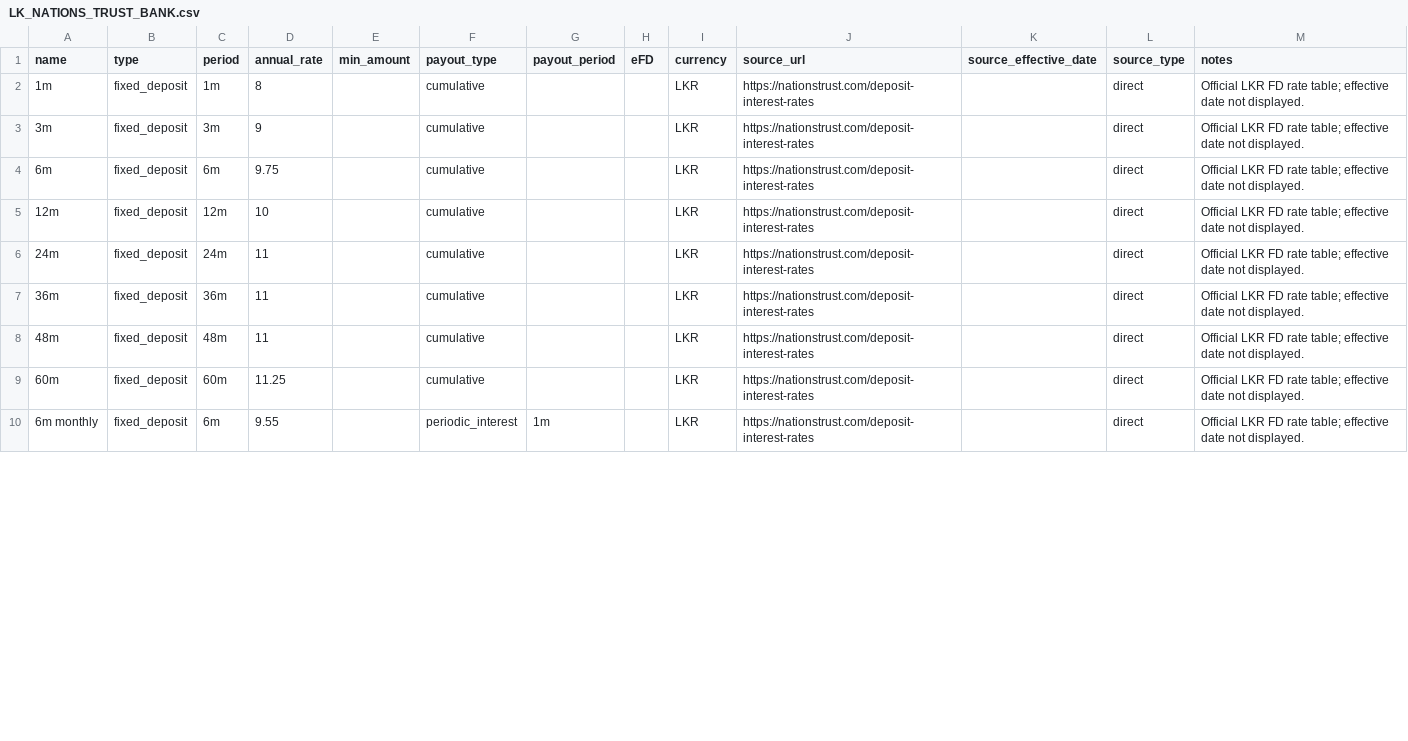
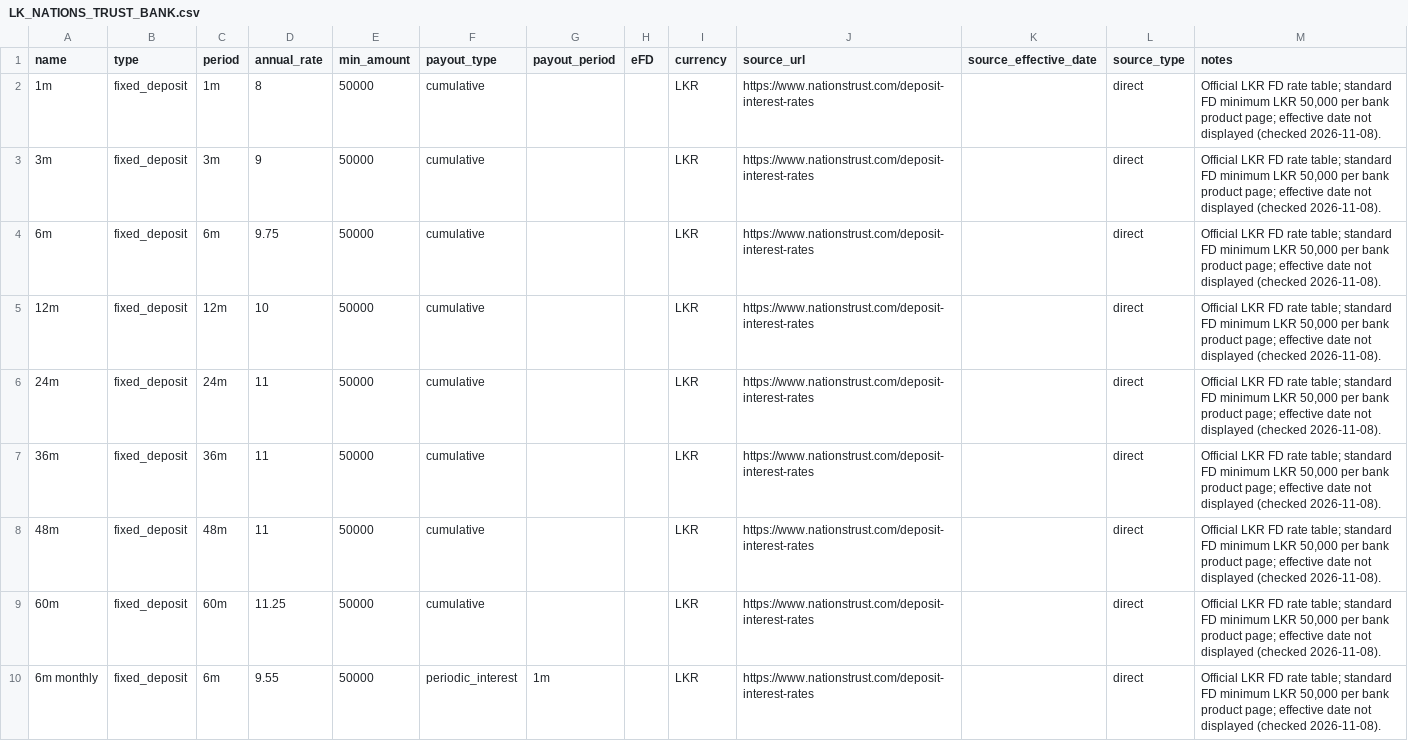
Before and after one commit to aaron-fredrick/FD-Calculator, a CSV file: data/fd_options/banks/LK_NATIONS_TRUST_BANK.csv, drawn as a sheet; only a part is shown; the diff covers the shown part only.

```diff
--- a/data/fd_options/banks/LK_NATIONS_TRUST_BANK.csv
+++ b/data/fd_options/banks/LK_NATIONS_TRUST_BANK.csv
@@ -1,10 +1,10 @@
 name,type,period,annual_rate,min_amount,payout_type,payout_period,eFD,currency,source_url,source_effective_date,source_type,notes
-1m,fixed_deposit,1m,8,,cumulative,,,LKR,https://nationstrust.com/deposit-interest-rates,,direct,Official LKR FD rate table; effective date not displayed.
-3m,fixed_deposit,3m,9,,cumulative,,,LKR,https://nationstrust.com/deposit-interest-rates,,direct,Official LKR FD rate table; effective date not displayed.
-6m,fixed_deposit,6m,9.75,,cumulative,,,LKR,https://nationstrust.com/deposit-interest-rates,,direct,Official LKR FD rate table; effective date not displayed.
-12m,fixed_deposit,12m,10,,cumulative,,,LKR,https://nationstrust.com/deposit-interest-rates,,direct,Official LKR FD rate table; effective date not displayed.
-24m,fixed_deposit,24m,11,,cumulative,,,LKR,https://nationstrust.com/deposit-interest-rates,,direct,Official LKR FD rate table; effective date not displayed.
-36m,fixed_deposit,36m,11,,cumulative,,,LKR,https://nationstrust.com/deposit-interest-rates,,direct,Official LKR FD rate table; effective date not displayed.
-48m,fixed_deposit,48m,11,,cumulative,,,LKR,https://nationstrust.com/deposit-interest-rates,,direct,Official LKR FD rate table; effective date not displayed.
-60m,fixed_deposit,60m,11.25,,cumulative,,,LKR,https://nationstrust.com/deposit-interest-rates,,direct,Official LKR FD rate table; effective date not displayed.
-6m monthly,fixed_deposit,6m,9.55,,periodic_interest,1m,,LKR,https://nationstrust.com/deposit-interest-rates,,direct,Official LKR FD rate table; effective date not displayed.
+1m,fixed_deposit,1m,8,50000,cumulative,,,LKR,https://www.nationstrust.com/deposit-interest-rates,,direct,"Official LKR FD rate table; standard FD minimum LKR 50,000 per bank product page; effective date not displayed (checked 2026-11-08)."
+3m,fixed_deposit,3m,9,50000,cumulative,,,LKR,https://www.nationstrust.com/deposit-interest-rates,,direct,"Official LKR FD rate table; standard FD minimum LKR 50,000 per bank product page; effective date not displayed (checked 2026-11-08)."
+6m,fixed_deposit,6m,9.75,50000,cumulative,,,LKR,https://www.nationstrust.com/deposit-interest-rates,,direct,"Official LKR FD rate table; standard FD minimum LKR 50,000 per bank product page; effective date not displayed (checked 2026-11-08)."
+12m,fixed_deposit,12m,10,50000,cumulative,,,LKR,https://www.nationstrust.com/deposit-interest-rates,,direct,"Official LKR FD rate table; standard FD minimum LKR 50,000 per bank product page; effective date not displayed (checked 2026-11-08)."
+24m,fixed_deposit,24m,11,50000,cumulative,,,LKR,https://www.nationstrust.com/deposit-interest-rates,,direct,"Official LKR FD rate table; standard FD minimum LKR 50,000 per bank product page; effective date not displayed (checked 2026-11-08)."
+36m,fixed_deposit,36m,11,50000,cumulative,,,LKR,https://www.nationstrust.com/deposit-interest-rates,,direct,"Official LKR FD rate table; standard FD minimum LKR 50,000 per bank product page; effective date not displayed (checked 2026-11-08)."
+48m,fixed_deposit,48m,11,50000,cumulative,,,LKR,https://www.nationstrust.com/deposit-interest-rates,,direct,"Official LKR FD rate table; standard FD minimum LKR 50,000 per bank product page; effective date not displayed (checked 2026-11-08)."
+60m,fixed_deposit,60m,11.25,50000,cumulative,,,LKR,https://www.nationstrust.com/deposit-interest-rates,,direct,"Official LKR FD rate table; standard FD minimum LKR 50,000 per bank product page; effective date not displayed (checked 2026-11-08)."
+6m monthly,fixed_deposit,6m,9.55,50000,periodic_interest,1m,,LKR,https://www.nationstrust.com/deposit-interest-rates,,direct,"Official LKR FD rate table; standard FD minimum LKR 50,000 per bank product page; effective date not displayed (checked 2026-11-08)."
```
Also changed, not shown: 27 edited cells elsewhere in this file, data/fd_options/banks/LK_PEOPLES_BANK.csv, data/fd_options/banks/LK_SEYLAN_BANK.csv, 10 other files.
